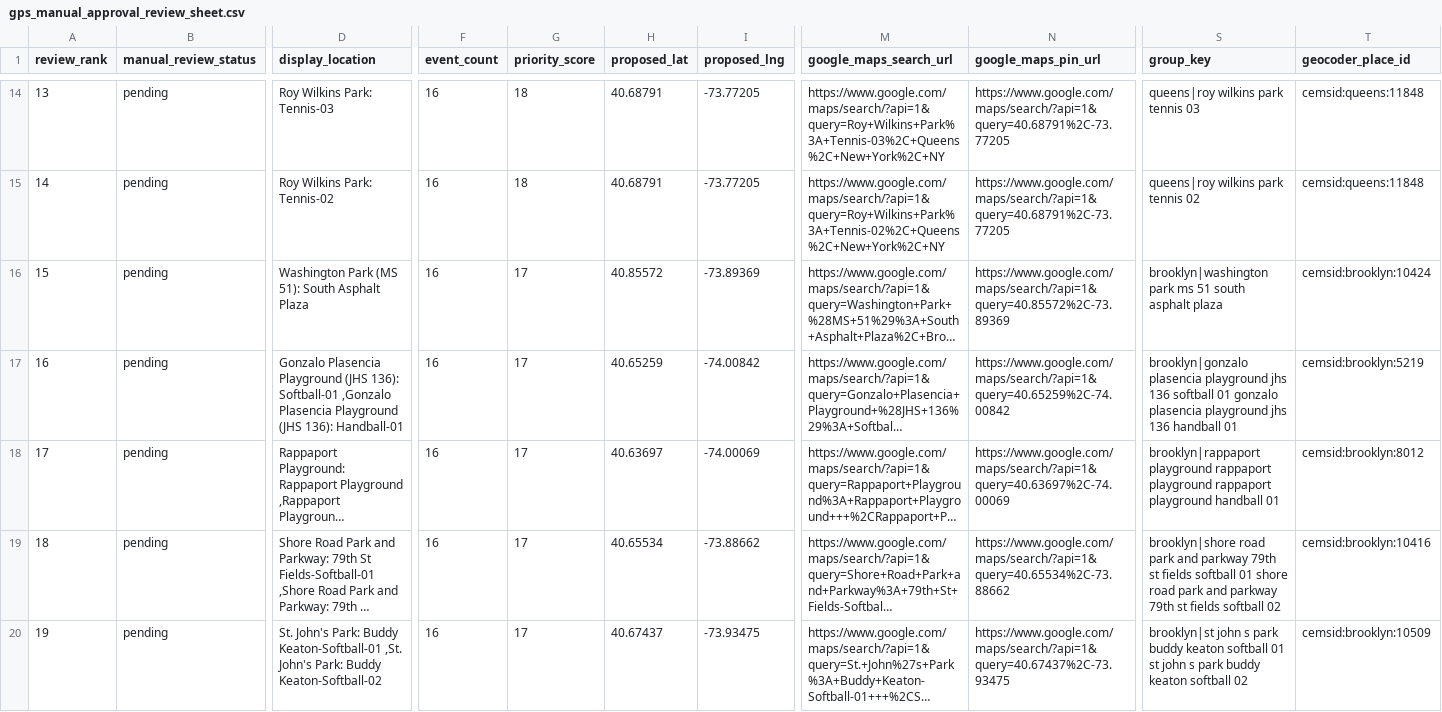
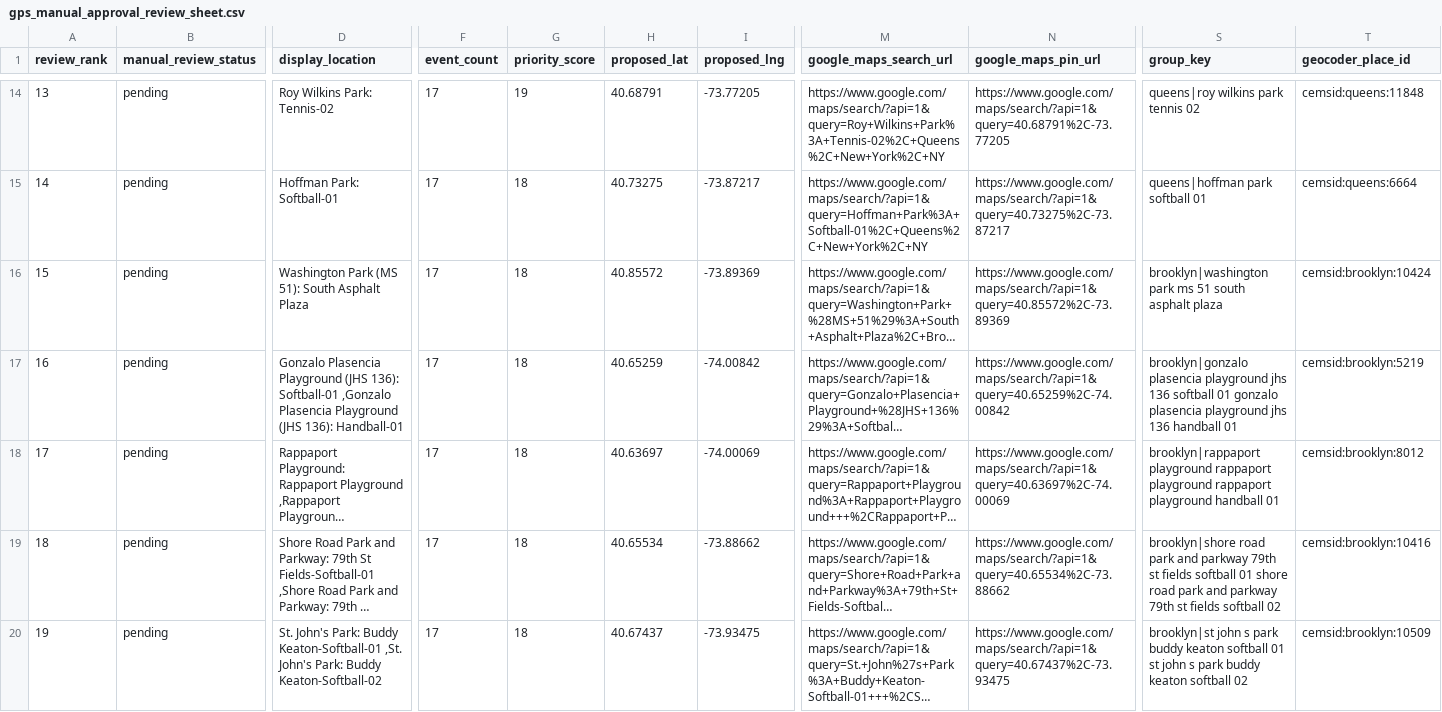
Before and after one commit to setoxxx/nycif-live-feeds, a CSV file: data/gps_manual_approval_review_sheet.csv, drawn as a sheet; only a part is shown, gaps mark what is left out; long unchanged cells end in …; the diff covers the shown part only; the diff names each change by its address in the sheet, - before the commit and + after, or states it on an @@ line.

```diff
--- a/data/gps_manual_approval_review_sheet.csv
+++ b/data/gps_manual_approval_review_sheet.csv
-D14 (display_location): Roy Wilkins Park: Tennis-03
+D14 (display_location): Roy Wilkins Park: Tennis-02
-F14:F20 (event_count): 16
+F14:F20 (event_count): 17
-G14 (priority_score): 18
+G14 (priority_score): 19
-M14 (google_maps_search_url): https://www.google.com/maps/search/?api=1&query=Roy+Wilkins+Park%3A+Tennis-03%2C+Queens%2C+New+York%2C+NY
+M14 (google_maps_search_url): https://www.google.com/maps/search/?api=1&query=Roy+Wilkins+Park%3A+Tennis-02%2C+Queens%2C+New+York%2C+NY
-S14 (group_key): queens|roy wilkins park tennis 03
+S14 (group_key): queens|roy wilkins park tennis 02
-D15 (display_location): Roy Wilkins Park: Tennis-02
+D15 (display_location): Hoffman Park: Softball-01
-H15 (proposed_lat): 40.68791
+H15 (proposed_lat): 40.73275
-I15 (proposed_lng): -73.77205
+I15 (proposed_lng): -73.87217
-M15 (google_maps_search_url): https://www.google.com/maps/search/?api=1&query=Roy+Wilkins+Park%3A+Tennis-02%2C+Queens%2C+New+York%2C+NY
+M15 (google_maps_search_url): https://www.google.com/maps/search/?api=1&query=Hoffman+Park%3A+Softball-01%2C+Queens%2C+New+York%2C+NY
-N15 (google_maps_pin_url): https://www.google.com/maps/search/?api=1&query=40.68791%2C-73.77205
+N15 (google_maps_pin_url): https://www.google.com/maps/search/?api=1&query=40.73275%2C-73.87217
-S15 (group_key): queens|roy wilkins park tennis 02
+S15 (group_key): queens|hoffman park softball 01
-T15 (geocoder_place_id): cemsid:queens:11848
+T15 (geocoder_place_id): cemsid:queens:6664
-G16:G20 (priority_score): 17
+G16:G20 (priority_score): 18
```
Also changed, not shown: 162 edited cells elsewhere in this file, 28 other files.
